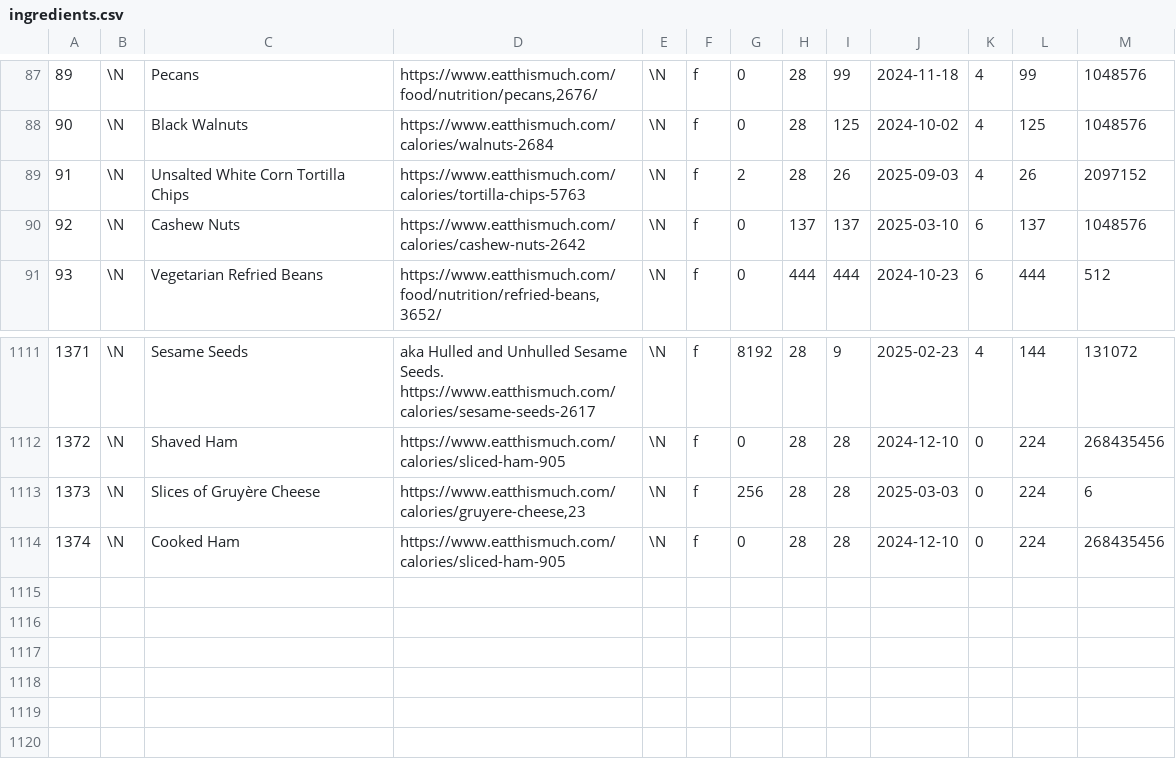
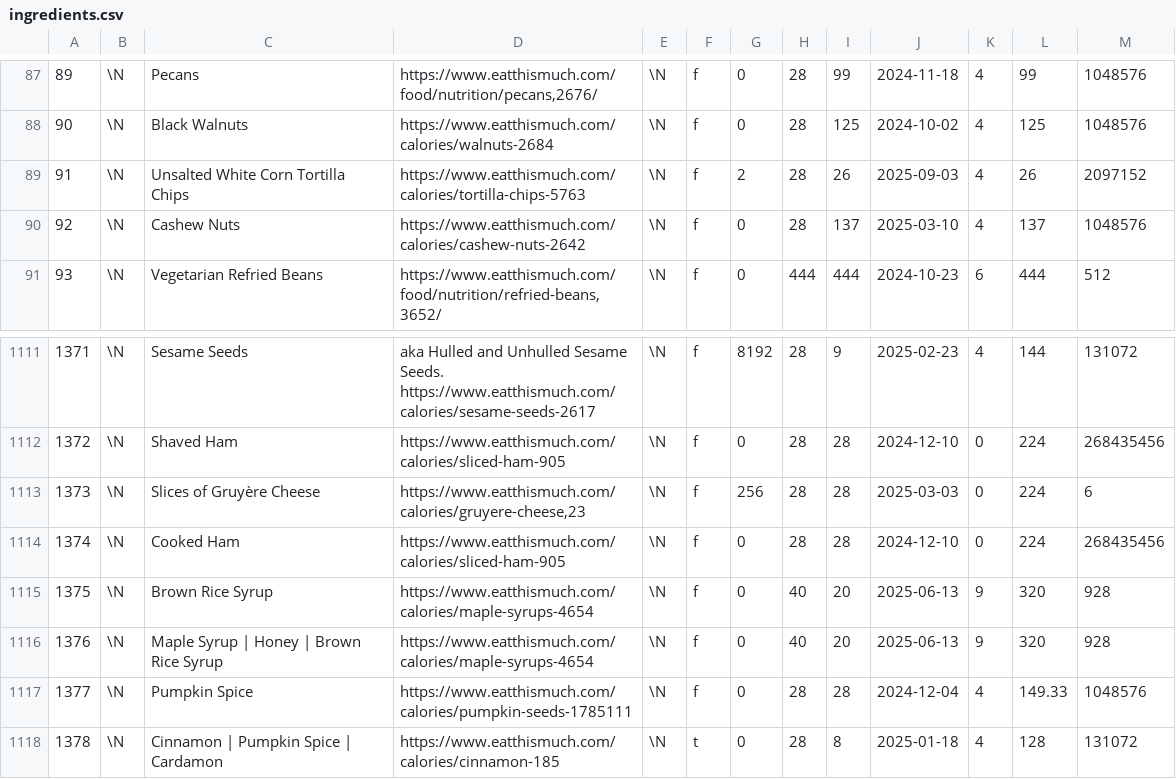
Before and after one commit to gscanlon21/a-feast-a-day, a CSV file: .backups/ingredients.csv, drawn as a sheet; only a part is shown, gaps mark what is left out.

Commit message:
chore: update database backup

```diff
--- a/.backups/ingredients.csv
+++ b/.backups/ingredients.csv
@@ -89,3 +89,3 @@
 91	\N	Unsalted White Corn Tortilla Chips	https://www.eatthismuch.com/calories/tortilla-chips-5763	\N	f	2	28	26	2025-09-03	4	26	2097152
-92	\N	Cashew Nuts	https://www.eatthismuch.com/calories/cashew-nuts-2642	\N	f	0	137	137	2025-03-10	6	137	1048576
+92	\N	Cashew Nuts	https://www.eatthismuch.com/calories/cashew-nuts-2642	\N	f	0	28	137	2025-03-10	4	137	1048576
 93	\N	Vegetarian Refried Beans	https://www.eatthismuch.com/food/nutrition/refried-beans,3652/	\N	f	0	444	444	2024-10-23	6	444	512
@@ -1114 +1114,5 @@
 1374	\N	Cooked Ham	https://www.eatthismuch.com/calories/sliced-ham-905	\N	f	0	28	28	2024-12-10	0	224	268435456
+1375	\N	Brown Rice Syrup	https://www.eatthismuch.com/calories/maple-syrups-4654	\N	f	0	40	20	2025-06-13	9	320	928
+1376	\N	Maple Syrup | Honey | Brown Rice Syrup	https://www.eatthismuch.com/calories/maple-syrups-4654	\N	f	0	40	20	2025-06-13	9	320	928
+1377	\N	Pumpkin Spice	https://www.eatthismuch.com/calories/pumpkin-seeds-1785111	\N	f	0	28	28	2024-12-04	4	149.33	1048576
+1378	\N	Cinnamon | Pumpkin Spice | Cardamon	https://www.eatthismuch.com/calories/cinnamon-185	\N	t	0	28	8	2025-01-18	4	128	131072
```
Also changed, not shown: .backups/recipes.csv, 1 other file.
